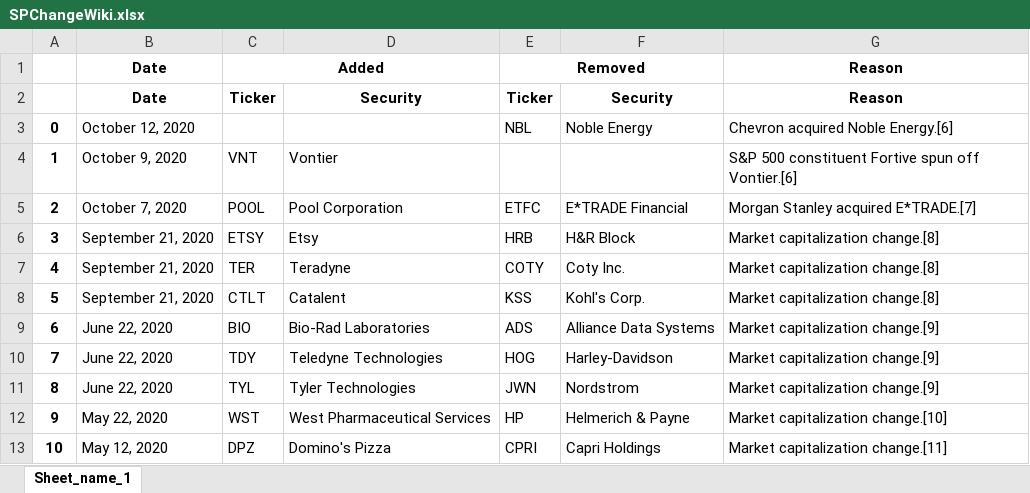
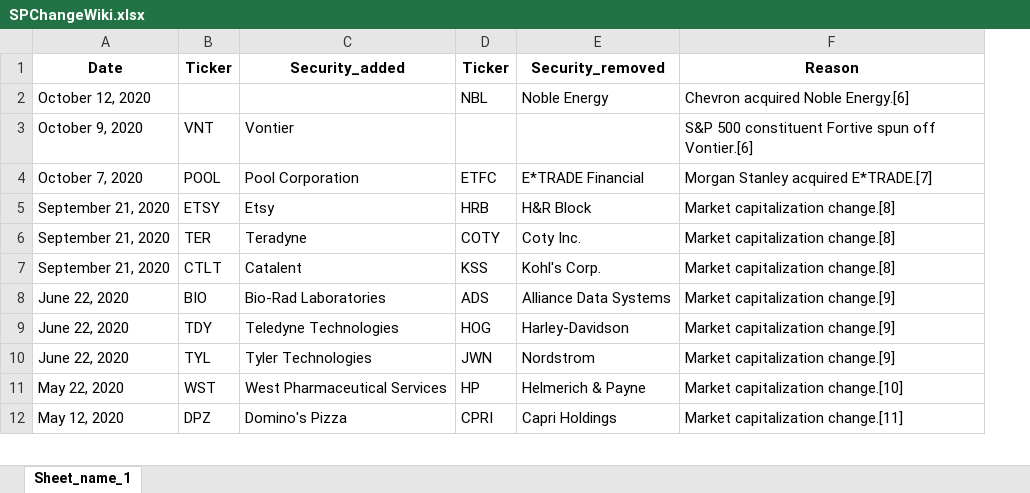
Before and after one commit to GuillaumePv/DS_1mscF, an Excel workbook: Data/SPChangeWiki.xlsx, sheet Sheet_name_1, drawn as a sheet; only a part is shown; values as stored, in another font and other column widths than the file's, no borders; removed rows and columns are numbered as before the commit, all else as after; the diff names each change by its address in the sheet, - before the commit and + after, or states it on an @@ line.

Commit message:
add new data stocks

```diff
--- a/Data/SPChangeWiki.xlsx (sheet Sheet_name_1)
+++ b/Data/SPChangeWiki.xlsx (sheet Sheet_name_1)
-column A, rows 3-13: 0 | 1 | 2 | 3 | 4 | 5 | 6 | 7 | 8 | 9 | 10
-row 1:  | Date | Added |  | Removed |  | Reason
-C1: Security
+C1: Security_added
-E1: Security
+E1: Security_removed
```
Also changed, not shown: 4 other files.
